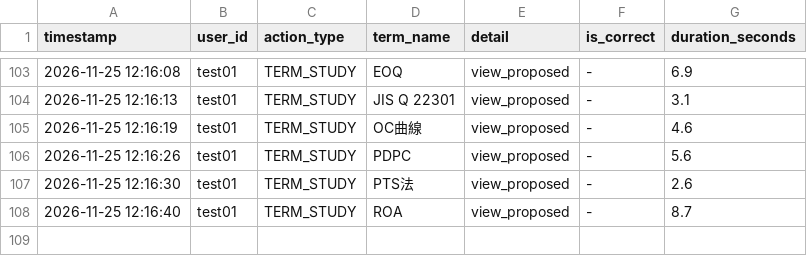
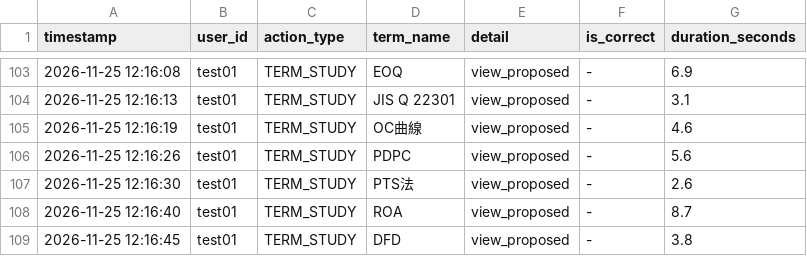
Before and after one commit to SakuSaku0705/de-ta-base, a CSV file: experiment_logs.csv, drawn as a sheet; only a part is shown, gaps mark what is left out; the diff names each change by its address in the sheet, - before the commit and + after, or states it on an @@ line.

Commit message:
log: test01 - TERM_STUDY (DFD)

```diff
--- a/experiment_logs.csv
+++ b/experiment_logs.csv
+row 109: 2026-11-25 12:16:45 | test01 | TERM_STUDY | DFD | view_proposed | - | 3.8
```
